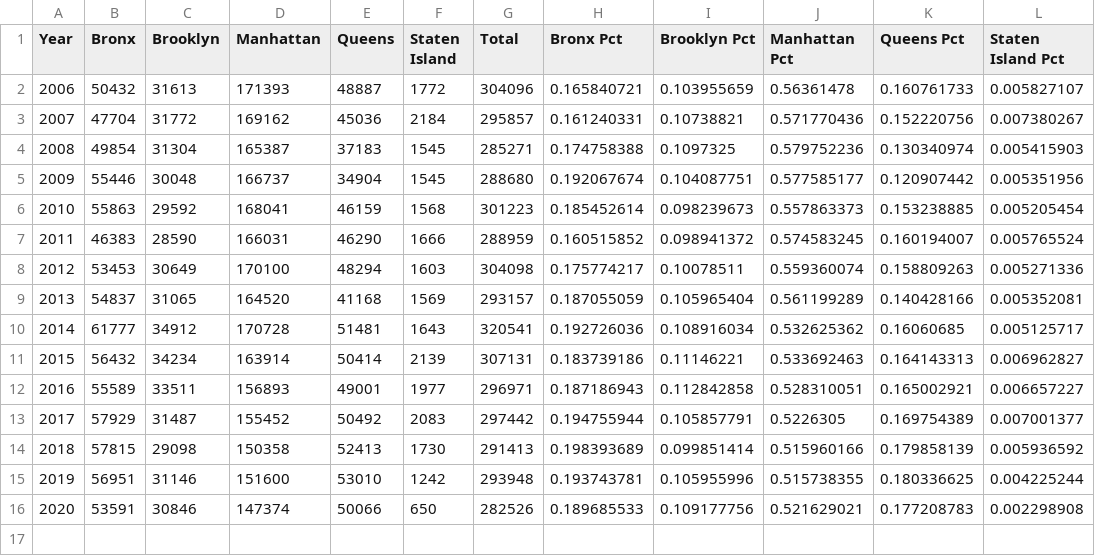
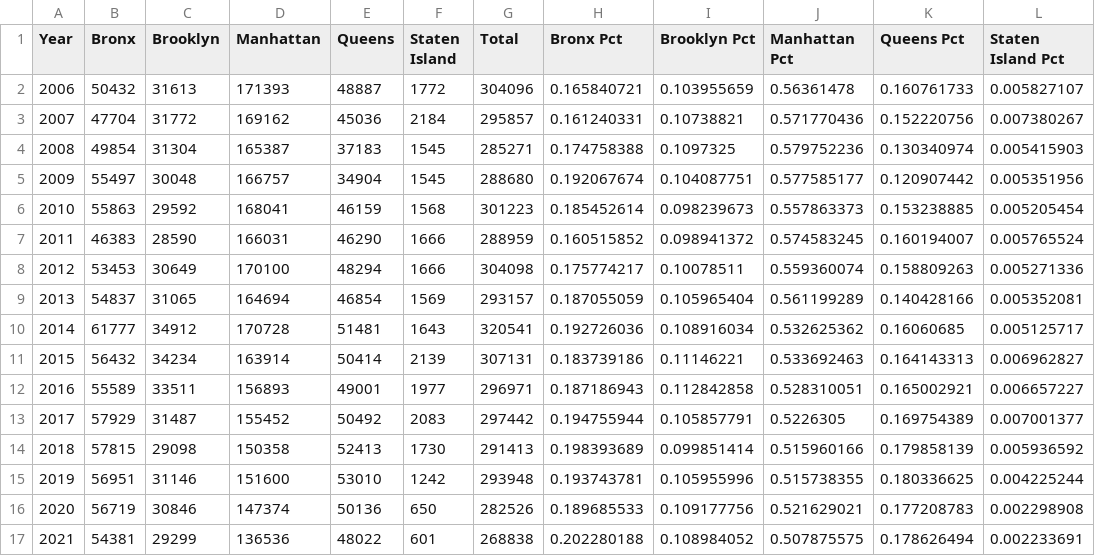
Before and after one commit to NYCPlanning/td-trends, a CSV file: parking/dcwpparking.csv, drawn as a sheet.

Commit message:
parking

```diff
--- a/parking/dcwpparking.csv
+++ b/parking/dcwpparking.csv
@@ -4,7 +4,7 @@ Year,Bronx,Brooklyn,Manhattan,Queens,Staten Island,Total,Bronx Pct,Brooklyn Pct,
 2008,49854,31304,165387,37183,1545,285271,0.174758388,0.1097325,0.579752236,0.130340974,0.005415903
-2009,55446,30048,166737,34904,1545,288680,0.192067674,0.104087751,0.577585177,0.120907442,0.005351956
+2009,55497,30048,166757,34904,1545,288680,0.192067674,0.104087751,0.577585177,0.120907442,0.005351956
 2010,55863,29592,168041,46159,1568,301223,0.185452614,0.098239673,0.557863373,0.153238885,0.005205454
 2011,46383,28590,166031,46290,1666,288959,0.160515852,0.098941372,0.574583245,0.160194007,0.005765524
-2012,53453,30649,170100,48294,1603,304098,0.175774217,0.10078511,0.559360074,0.158809263,0.005271336
-2013,54837,31065,164520,41168,1569,293157,0.187055059,0.105965404,0.561199289,0.140428166,0.005352081
+2012,53453,30649,170100,48294,1666,304098,0.175774217,0.10078511,0.559360074,0.158809263,0.005271336
+2013,54837,31065,164694,46854,1569,293157,0.187055059,0.105965404,0.561199289,0.140428166,0.005352081
 2014,61777,34912,170728,51481,1643,320541,0.192726036,0.108916034,0.532625362,0.16060685,0.005125717
@@ -15,2 +15,3 @@ Year,Bronx,Brooklyn,Manhattan,Queens,Staten Island,Total,Bronx Pct,Brooklyn Pct,
 2019,56951,31146,151600,53010,1242,293948,0.193743781,0.105955996,0.515738355,0.180336625,0.004225244
-2020,53591,30846,147374,50066,650,282526,0.189685533,0.109177756,0.521629021,0.177208783,0.002298908
+2020,56719,30846,147374,50136,650,282526,0.189685533,0.109177756,0.521629021,0.177208783,0.002298908
+2021,54381,29299,136536,48022,601,268838,0.202280188,0.108984052,0.507875575,0.178626494,0.002233691
```
Also changed, not shown: 2 other files.
